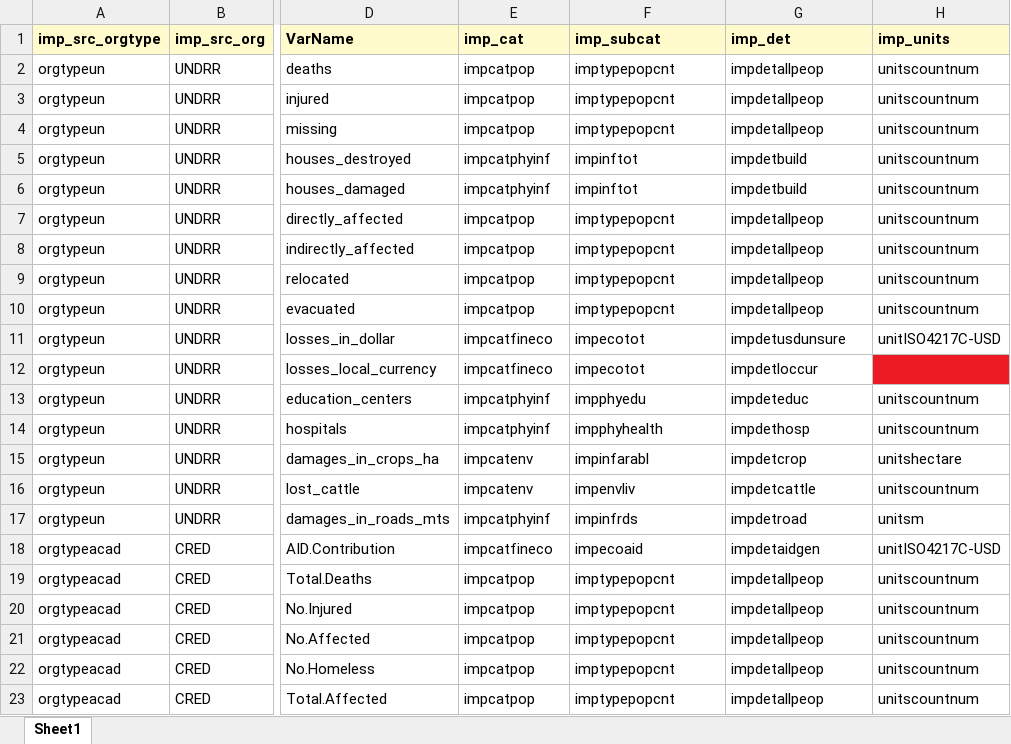
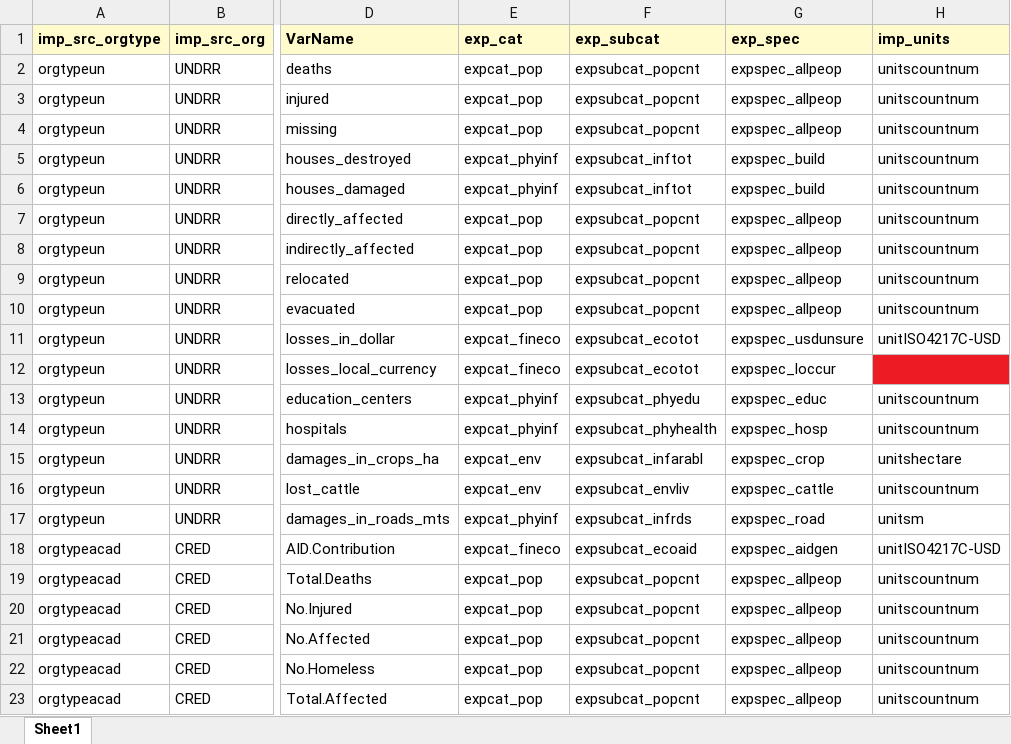
Before and after one commit to IFRCGo/GCDB, an Excel workbook: Taxonomies/MostlyImpactData/ConvertImpact_Taxonomy.xlsx, sheet Sheet1, drawn as a sheet; only a part is shown, gaps mark what is left out; values as stored, in another font and other column widths than the file's, no borders; the diff covers the shown part only; the diff names each change by its address in the sheet, - before the commit and + after, or states it on an @@ line.

```diff
--- a/Taxonomies/MostlyImpactData/ConvertImpact_Taxonomy.xlsx (sheet Sheet1)
+++ b/Taxonomies/MostlyImpactData/ConvertImpact_Taxonomy.xlsx (sheet Sheet1)
-E1: imp_cat
+E1: exp_cat
-F1: imp_subcat
+F1: exp_subcat
-G1: imp_det
+G1: exp_spec
-E2:E4 (exp_cat): impcatpop
+E2:E4 (exp_cat): expcat_pop
-F2:F4 (exp_subcat): imptypepopcnt
+F2:F4 (exp_subcat): expsubcat_popcnt
-G2:G4 (exp_spec): impdetallpeop
+G2:G4 (exp_spec): expspec_allpeop
-E5:E6 (exp_cat): impcatphyinf
+E5:E6 (exp_cat): expcat_phyinf
-F5:F6 (exp_subcat): impinftot
+F5:F6 (exp_subcat): expsubcat_inftot
-G5:G6 (exp_spec): impdetbuild
+G5:G6 (exp_spec): expspec_build
-E7:E10 (exp_cat): impcatpop
+E7:E10 (exp_cat): expcat_pop
-F7:F10 (exp_subcat): imptypepopcnt
+F7:F10 (exp_subcat): expsubcat_popcnt
-G7:G10 (exp_spec): impdetallpeop
+G7:G10 (exp_spec): expspec_allpeop
-E11:E12 (exp_cat): impcatfineco
+E11:E12 (exp_cat): expcat_fineco
-F11:F12 (exp_subcat): impecotot
+F11:F12 (exp_subcat): expsubcat_ecotot
-G11 (exp_spec): impdetusdunsure
+G11 (exp_spec): expspec_usdunsure
-G12 (exp_spec): impdetloccur
+G12 (exp_spec): expspec_loccur
-E13:E14 (exp_cat): impcatphyinf
+E13:E14 (exp_cat): expcat_phyinf
-F13 (exp_subcat): impphyedu
+F13 (exp_subcat): expsubcat_phyedu
-G13 (exp_spec): impdeteduc
+G13 (exp_spec): expspec_educ
-F14 (exp_subcat): impphyhealth
+F14 (exp_subcat): expsubcat_phyhealth
-G14 (exp_spec): impdethosp
+G14 (exp_spec): expspec_hosp
-E15:E16 (exp_cat): impcatenv
+E15:E16 (exp_cat): expcat_env
-F15 (exp_subcat): impinfarabl
+F15 (exp_subcat): expsubcat_infarabl
-G15 (exp_spec): impdetcrop
+G15 (exp_spec): expspec_crop
-F16 (exp_subcat): impenvliv
+F16 (exp_subcat): expsubcat_envliv
-G16 (exp_spec): impdetcattle
+G16 (exp_spec): expspec_cattle
-E17 (exp_cat): impcatphyinf
+E17 (exp_cat): expcat_phyinf
-F17 (exp_subcat): impinfrds
+F17 (exp_subcat): expsubcat_infrds
-G17 (exp_spec): impdetroad
+G17 (exp_spec): expspec_road
-E18 (exp_cat): impcatfineco
+E18 (exp_cat): expcat_fineco
-F18 (exp_subcat): impecoaid
+F18 (exp_subcat): expsubcat_ecoaid
-G18 (exp_spec): impdetaidgen
+G18 (exp_spec): expspec_aidgen
-E19:E23 (exp_cat): impcatpop
+E19:E23 (exp_cat): expcat_pop
-F19:F23 (exp_subcat): imptypepopcnt
+F19:F23 (exp_subcat): expsubcat_popcnt
-G19:G23 (exp_spec): impdetallpeop
+G19:G23 (exp_spec): expspec_allpeop
```
Also changed, not shown: 99 edited cells elsewhere in this sheet, ImpactInformationProfiles.xlsx, Taxonomies/MostlyImpactData/IFRC_HIP.xlsx, 10 other files.
